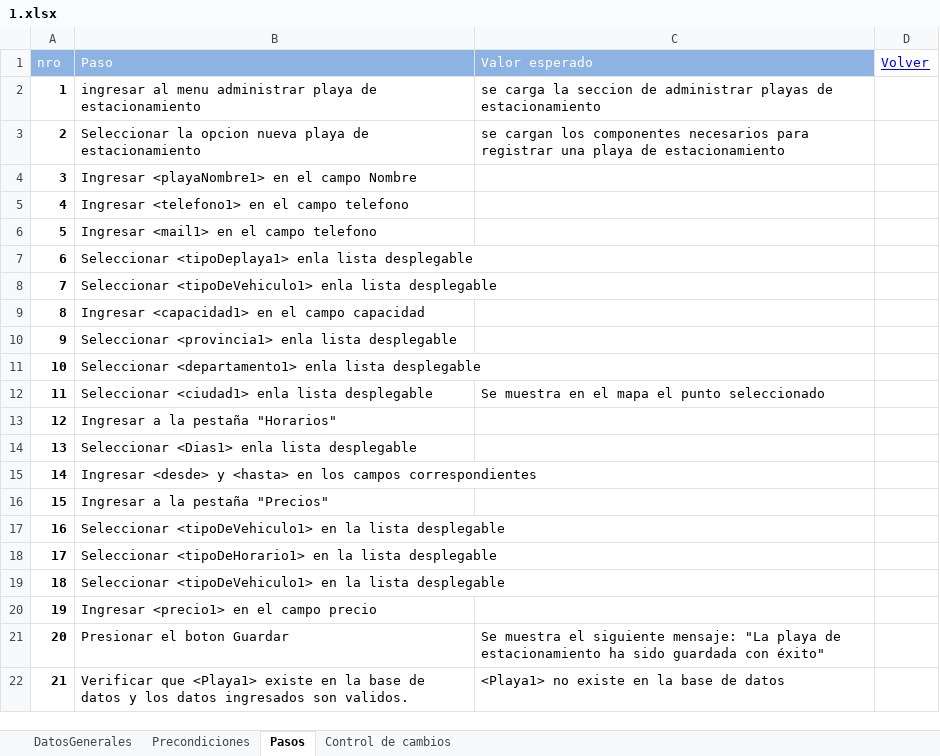
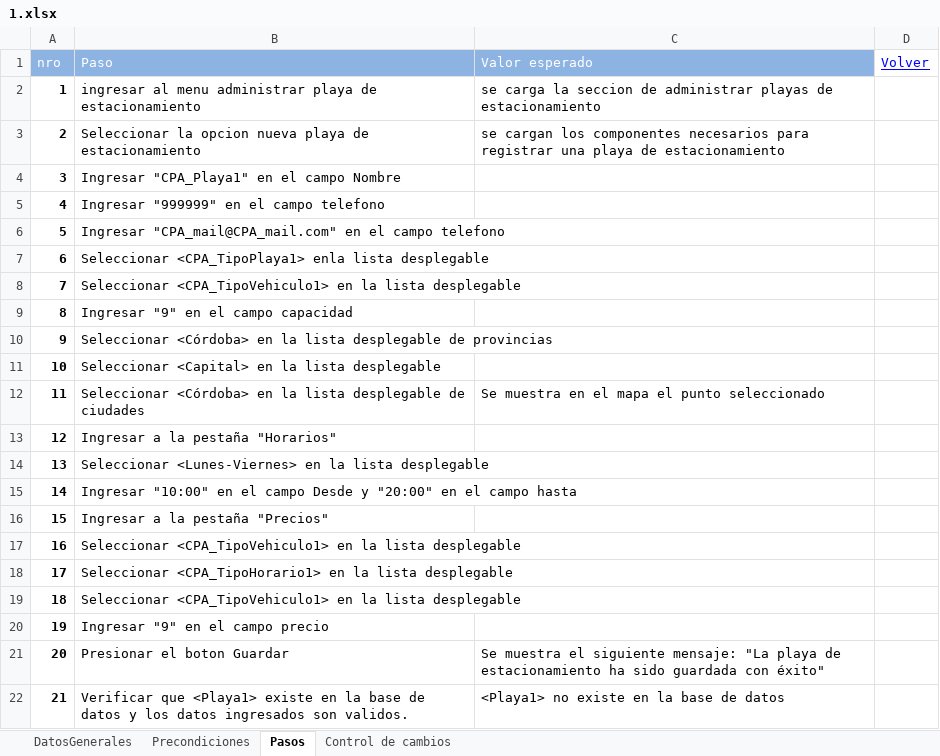
Before and after one commit to ezebc182/GeoParking, an Excel workbook: Producto/Web/Casos de prueba/1.xlsx, sheet Pasos, drawn as a sheet; values as stored, in another font and other column widths than the file's, no borders; the diff names each change by its address in the sheet, - before the commit and + after, or states it on an @@ line.

```diff
--- a/Producto/Web/Casos de prueba/1.xlsx (sheet Pasos)
+++ b/Producto/Web/Casos de prueba/1.xlsx (sheet Pasos)
-B4 (Paso): Ingresar <playaNombre1> en el campo Nombre
+B4 (Paso): Ingresar "CPA_Playa1" en el campo Nombre
-B5 (Paso): Ingresar <telefono1> en el campo telefono
+B5 (Paso): Ingresar "999999" en el campo telefono
-B6 (Paso): Ingresar <mail1> en el campo telefono
+B6 (Paso): Ingresar "CPA_mail@CPA_mail.com" en el campo telefono
-B7 (Paso): Seleccionar <tipoDeplaya1> enla lista…
+B7 (Paso): Seleccionar <CPA_TipoPlaya1> enla lista…
-B8 (Paso): Seleccionar <tipoDeVehiculo1> enla lista desplegable
+B8 (Paso): Seleccionar <CPA_TipoVehiculo1> en la lista desplegable
-B9 (Paso): Ingresar <capacidad1> en el campo capacidad
+B9 (Paso): Ingresar "9" en el campo capacidad
-B10 (Paso): Seleccionar <provincia1> enla lista desplegable
+B10 (Paso): Seleccionar <Córdoba> en la lista desplegable de provincias
-B11 (Paso): Seleccionar <departamento1> enla lista desplegable
+B11 (Paso): Seleccionar <Capital> en la lista desplegable
-B12 (Paso): Seleccionar <ciudad1> enla lista desplegable
+B12 (Paso): Seleccionar <Córdoba> en la lista desplegable de ciudades
-B14 (Paso): Seleccionar <Dias1> enla lista desplegable
+B14 (Paso): Seleccionar <Lunes-Viernes> en la lista desplegable
-B15 (Paso): Ingresar <desde> y <hasta> en los campos correspondientes
+B15 (Paso): Ingresar "10:00" en el campo Desde y "20:00" en el campo hasta
-B17 (Paso): Seleccionar <tipoDeVehiculo1> en la…
+B17 (Paso): Seleccionar <CPA_TipoVehiculo1> en la…
-B18 (Paso): Seleccionar <tipoDeHorario1> en la…
+B18 (Paso): Seleccionar <CPA_TipoHorario1> en la…
-B19 (Paso): Seleccionar <tipoDeVehiculo1> en la…
+B19 (Paso): Seleccionar <CPA_TipoVehiculo1> en la…
-B20 (Paso): Ingresar <precio1> en el campo precio
+B20 (Paso): Ingresar "9" en el campo precio
```
Also changed, not shown: sheet Precondiciones, 1 other file.
